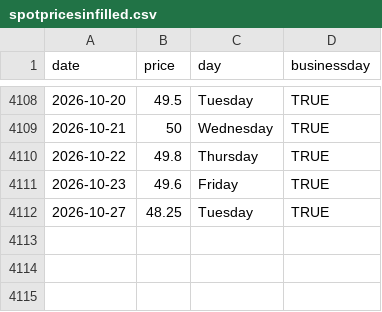
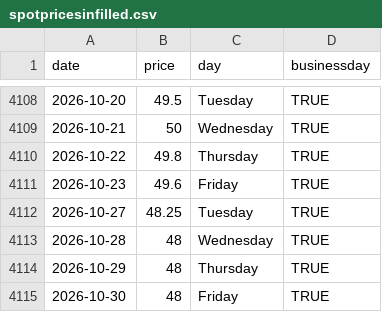
Before and after one commit to theecanmole/nzu, a CSV file: spotpricesinfilled.csv, drawn as a sheet; only a part is shown, gaps mark what is left out.

```diff
--- a/spotpricesinfilled.csv
+++ b/spotpricesinfilled.csv
@@ -4112 +4112,4 @@
 2026-10-27,48.25,"Tuesday",TRUE
+2026-10-28,48,"Wednesday",TRUE
+2026-10-29,48,"Thursday",TRUE
+2026-10-30,48,"Friday",TRUE
```
Also changed, not shown: nzu-edited-raw-prices-data.csv, nzu-month-price.csv, 8 other files.
